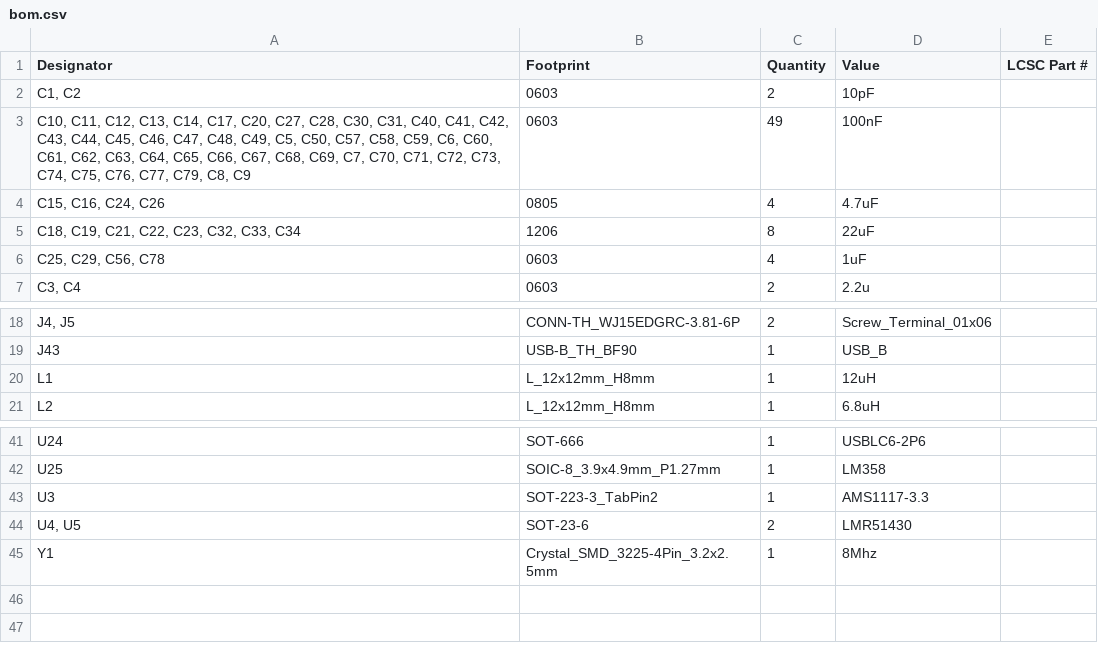
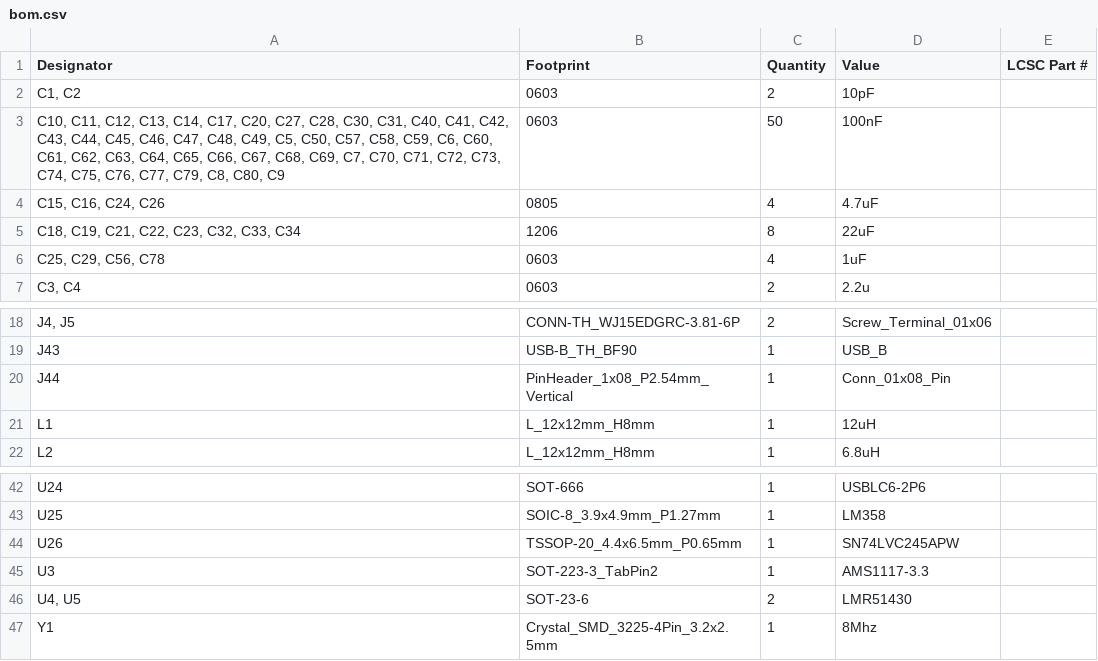
Before and after one commit to jaytektas/grblHAL_CNC, a CSV file: production/bom.csv, drawn as a sheet; only a part is shown, gaps mark what is left out; the diff names each change by its address in the sheet, - before the commit and + after, or states it on an @@ line.

```diff
--- a/production/bom.csv
+++ b/production/bom.csv
-A3 (Designator): …C79, C8, C9
+A3 (Designator): …C79, C8, C80, C9
-C3 (Quantity): 49
+C3 (Quantity): 50
+row 20: J44 | PinHeader_1x08_P2.54mm_Vertical | 1 | Conn_01x08_Pin
+row 44: U26 | TSSOP-20_4.4x6.5mm_P0.65mm | 1 | SN74LVC245APW
```
Also changed, not shown: production/designators.csv, production/positions.csv, 5 other files.
